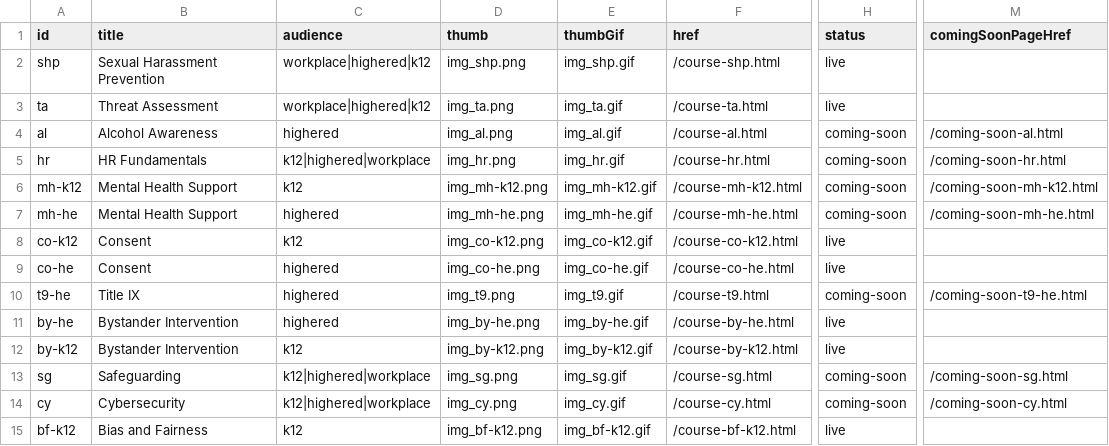
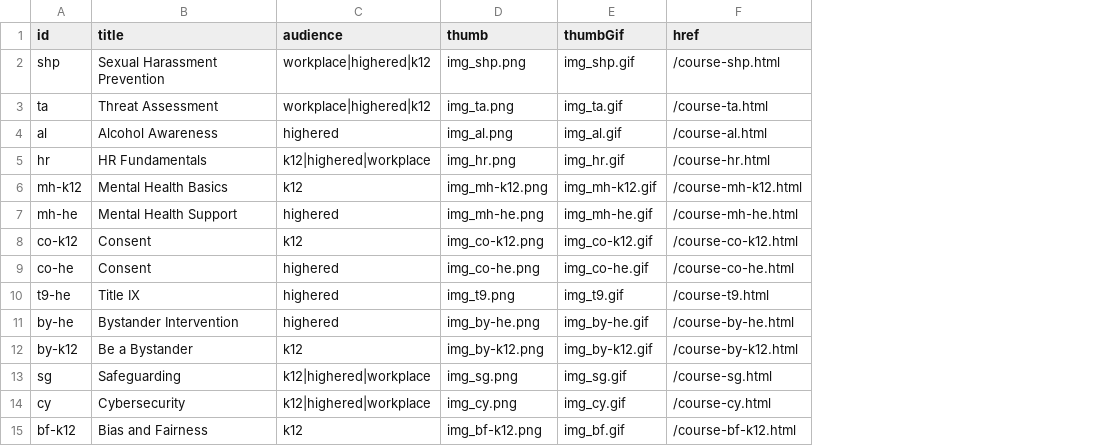
Before and after one commit to rbrian26/homepagedemo, a CSV file: data/catalog.csv, drawn as a sheet; only a part is shown, gaps mark what is left out; the diff names each change by its address in the sheet, - before the commit and + after, or states it on an @@ line.

```diff
--- a/data/catalog.csv
+++ b/data/catalog.csv
-column H (status), rows 2-15: live | live | coming-soon | coming-soon | coming-soon | coming-soon | live | live | coming-soon | live | live | coming-soon | coming-soon | live
-column M (comingSoonPageHref), rows 4-14: /coming-soon-al.html | /coming-soon-hr.html | /coming-soon-mh-k12.html | /coming-soon-mh-he.html |  |  | /coming-soon-t9-he.html |  |  | /coming-soon-sg.html | /coming-soon-cy.html
-B6 (title): Mental Health Support
+B6 (title): Mental Health Basics
-B12 (title): Bystander Intervention
+B12 (title): Be a Bystander
-E15 (thumbGif): img_bf-k12.gif
+E15 (thumbGif): img_bf.gif
```
Also changed, not shown: 3 other files.
